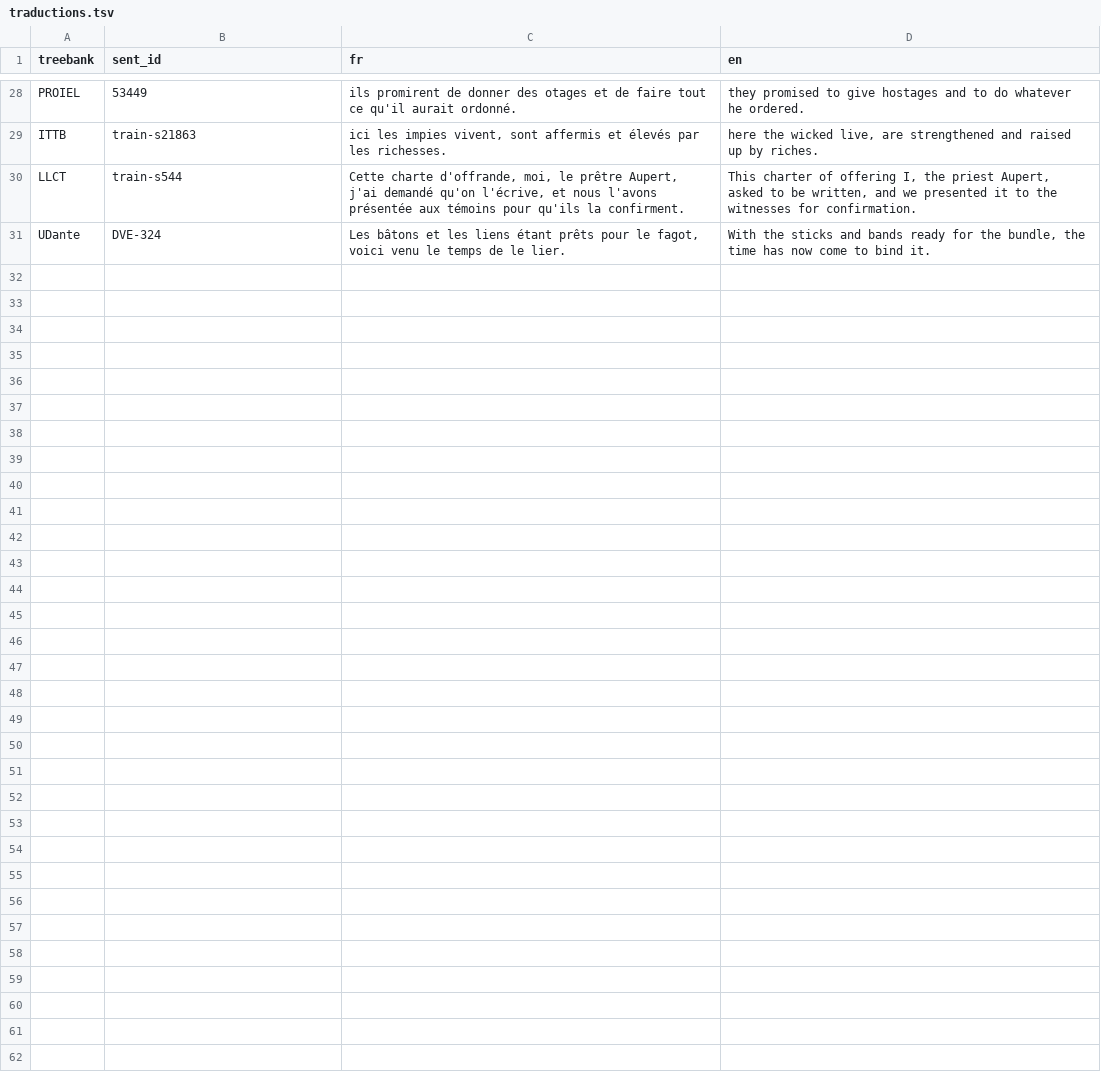
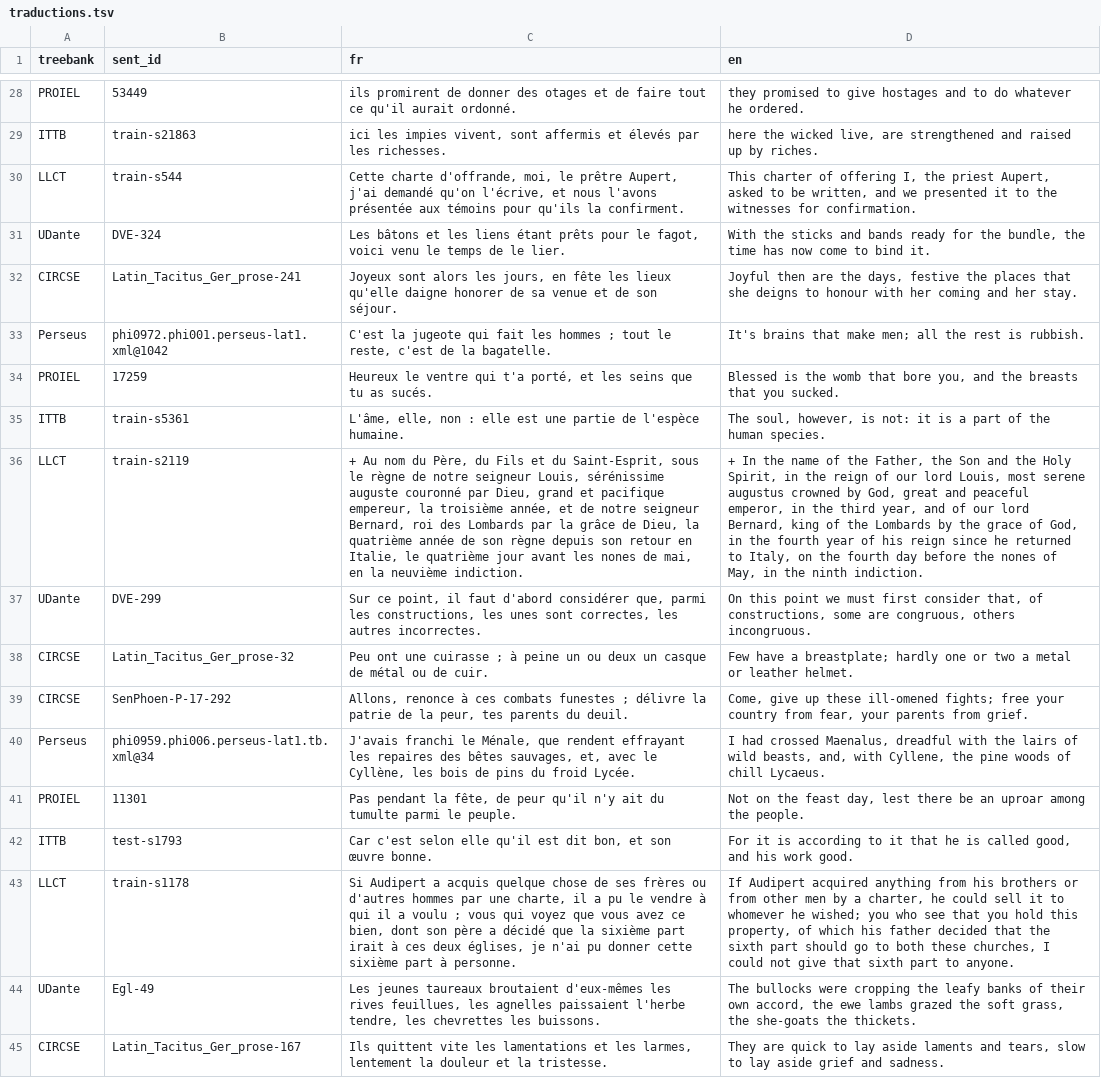
Before and after one commit to jderet/regulae-latine-adnotandi, a TSV file: scripts/traductions.tsv, drawn as a sheet; only a part is shown, gaps mark what is left out; the diff names each change by its address in the sheet, - before the commit and + after, or states it on an @@ line.

```diff
--- a/scripts/traductions.tsv
+++ b/scripts/traductions.tsv
+row 32: CIRCSE | Latin_Tacitus_Ger_prose-241 | Joyeux sont alors les jours, en fête les lieux qu'elle daigne honorer de sa venue et de son séjour. | Joyful then are the days, festive the places that she deigns to honour with her coming and her stay.
+row 33: Perseus | phi0972.phi001.perseus-lat1.xml@1042 | C'est la jugeote qui fait les hommes ; tout le reste, c'est de la bagatelle. | It's brains that make men; all the rest is rubbish.
+row 34: PROIEL | 17259 | Heureux le ventre qui t'a porté, et les seins que tu as sucés. | Blessed is the womb that bore you, and the breasts that you sucked.
+row 35: ITTB | train-s5361 | L'âme, elle, non : elle est une partie de l'espèce humaine. | The soul, however, is not: it is a part of the human species.
+row 36: LLCT | train-s2119 | + Au nom du Père, du Fils et du Saint-Esprit, sous le règne de notre seigneur Louis, sérénissime auguste couronné par Dieu, grand et pacifique empereur, la troisième année, et de notre seigneur Bernard, roi des Lombards par la grâce de Dieu, la quatrième année de son règne depuis son retour en Italie, le quatrième jour avant les nones de mai, en la neuvième indiction. | + In the name of the Father, the Son and the Holy Spirit, in the reign of our lord Louis, most serene augustus crowned by God, great and peaceful emperor, in the third year, and of our lord Bernard, king of the Lombards by the grace of God, in the fourth year of his reign since he returned to Italy, on the fourth day before the nones of May, in the ninth indiction.
+row 37: UDante | DVE-299 | Sur ce point, il faut d'abord considérer que, parmi les constructions, les unes sont correctes, les autres incorrectes. | On this point we must first consider that, of constructions, some are congruous, others incongruous.
+row 38: CIRCSE | Latin_Tacitus_Ger_prose-32 | Peu ont une cuirasse ; à peine un ou deux un casque de métal ou de cuir. | Few have a breastplate; hardly one or two a metal or leather helmet.
+row 39: CIRCSE | SenPhoen-P-17-292 | Allons, renonce à ces combats funestes ; délivre la patrie de la peur, tes parents du deuil. | Come, give up these ill-omened fights; free your country from fear, your parents from grief.
+row 40: Perseus | phi0959.phi006.perseus-lat1.tb.xml@34 | J'avais franchi le Ménale, que rendent effrayant les repaires des bêtes sauvages, et, avec le Cyllène, les bois de pins du froid Lycée. | I had crossed Maenalus, dreadful with the lairs of wild beasts, and, with Cyllene, the pine woods of chill Lycaeus.
+row 41: PROIEL | 11301 | Pas pendant la fête, de peur qu'il n'y ait du tumulte parmi le peuple. | Not on the feast day, lest there be an uproar among the people.
+row 42: ITTB | test-s1793 | Car c'est selon elle qu'il est dit bon, et son œuvre bonne. | For it is according to it that he is called good, and his work good.
+row 43: LLCT | train-s1178 | Si Audipert a acquis quelque chose de ses frères ou d'autres hommes par une charte, il a pu le vendre à qui il a voulu ; vous qui voyez que vous avez ce bien, dont son père a décidé que la sixième part irait à ces deux églises, je n'ai pu donner cette sixième part à personne. | If Audipert acquired anything from his brothers or from other men by a charter, he could sell it to whomever he wished; you who see that you hold this property, of which his father decided that the sixth part should go to both these churches, I could not give that sixth part to anyone.
+row 44: UDante | Egl-49 | Les jeunes taureaux broutaient d'eux-mêmes les rives feuillues, les agnelles paissaient l'herbe tendre, les chevrettes les buissons. | The bullocks were cropping the leafy banks of their own accord, the ewe lambs grazed the soft grass, the she-goats the thickets.
+row 45: CIRCSE | Latin_Tacitus_Ger_prose-167 | Ils quittent vite les lamentations et les larmes, lentement la douleur et la tristesse. | They are quick to lay aside laments and tears, slow to lay aside grief and sadness.
```
Also changed, not shown: 26 other files.
